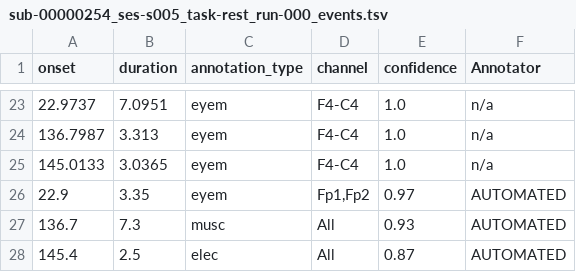
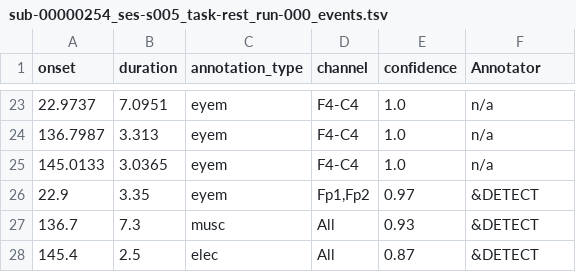
Before and after one commit to garrettmflynn/anywave_hed, a TSV file: bids/sub-00000254/ses-s005/eeg/sub-00000254_ses-s005_task-rest_run-000_events.tsv, drawn as a sheet; only a part is shown, gaps mark what is left out.

```diff
--- a/bids/sub-00000254/ses-s005/eeg/sub-00000254_ses-s005_task-rest_run-000_events.tsv
+++ b/bids/sub-00000254/ses-s005/eeg/sub-00000254_ses-s005_task-rest_run-000_events.tsv
@@ -25,4 +25,4 @@ onset	duration	annotation_type	channel	confidence	Annotator
 145.0133	3.0365	eyem	F4-C4	1.0	n/a
-22.9	3.35	eyem	Fp1,Fp2	0.97	AUTOMATED
-136.7	7.3	musc	All	0.93	AUTOMATED
-145.4	2.5	elec	All	0.87	AUTOMATED
+22.9	3.35	eyem	Fp1,Fp2	0.97	&DETECT
+136.7	7.3	musc	All	0.93	&DETECT
+145.4	2.5	elec	All	0.87	&DETECT
```
Also changed, not shown: 4 other files.
